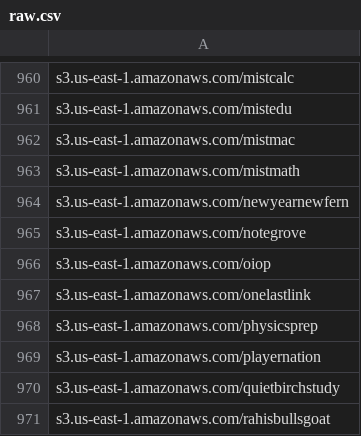
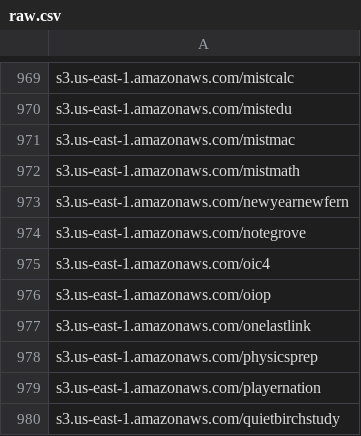
Before and after one commit to 1NobleCyber/ThreatFeed, a CSV file: S3_WebProxies/raw.csv, drawn as a sheet; only a part is shown, gaps mark what is left out; the shorter side is filled out with more unchanged rows; the diff covers the shown part only.

```diff
--- a/S3_WebProxies/raw.csv
+++ b/S3_WebProxies/raw.csv
@@ -965,2 +974,3 @@ s3.us-east-1.amazonaws.com/newyearnewfern
 s3.us-east-1.amazonaws.com/notegrove
+s3.us-east-1.amazonaws.com/oic4
 s3.us-east-1.amazonaws.com/oiop
```
Also changed, not shown: 9 added rows elsewhere in this file.
